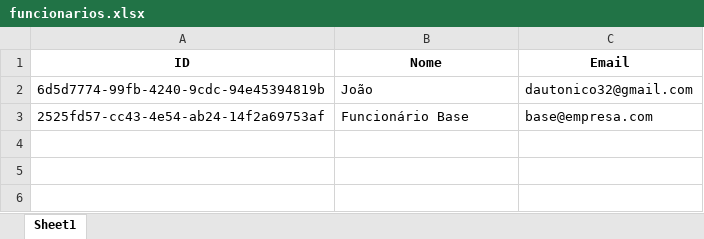
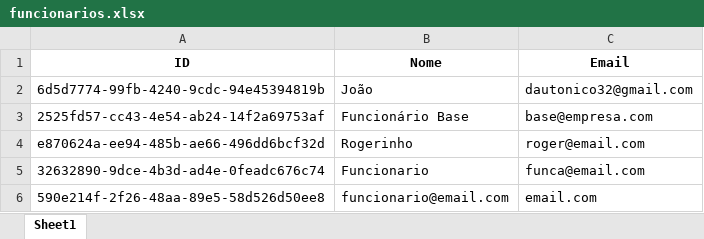
Before and after one commit to Joaobcamargos/POO-ProjetoFinal, an Excel workbook: Codigos/database/funcionarios.xlsx, sheet Sheet1, drawn as a sheet; values as stored, in another font and other column widths than the file's, no borders; the diff names each change by its address in the sheet, - before the commit and + after, or states it on an @@ line.

```diff
--- a/Codigos/database/funcionarios.xlsx (sheet Sheet1)
+++ b/Codigos/database/funcionarios.xlsx (sheet Sheet1)
+row 4: e870624a-ee94-485b-ae66-496dd6bcf32d | Rogerinho | roger@email.com
+row 5: 32632890-9dce-4b3d-ad4e-0feadc676c74 | Funcionario | funca@email.com
+row 6: 590e214f-2f26-48aa-89e5-58d526d50ee8 | funcionario@email.com | email.com
```
Also changed, not shown: Codigos/database/atividades/Funcionário Base_atividades.xlsx, Codigos/database/atividades/Joaquim_atividades.xlsx, 7 other files.
